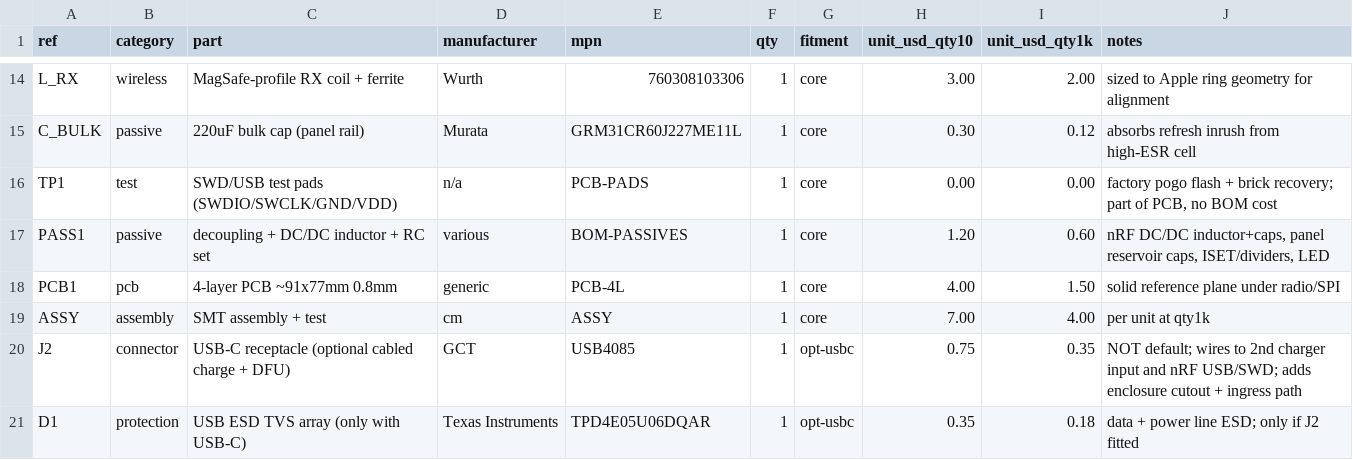
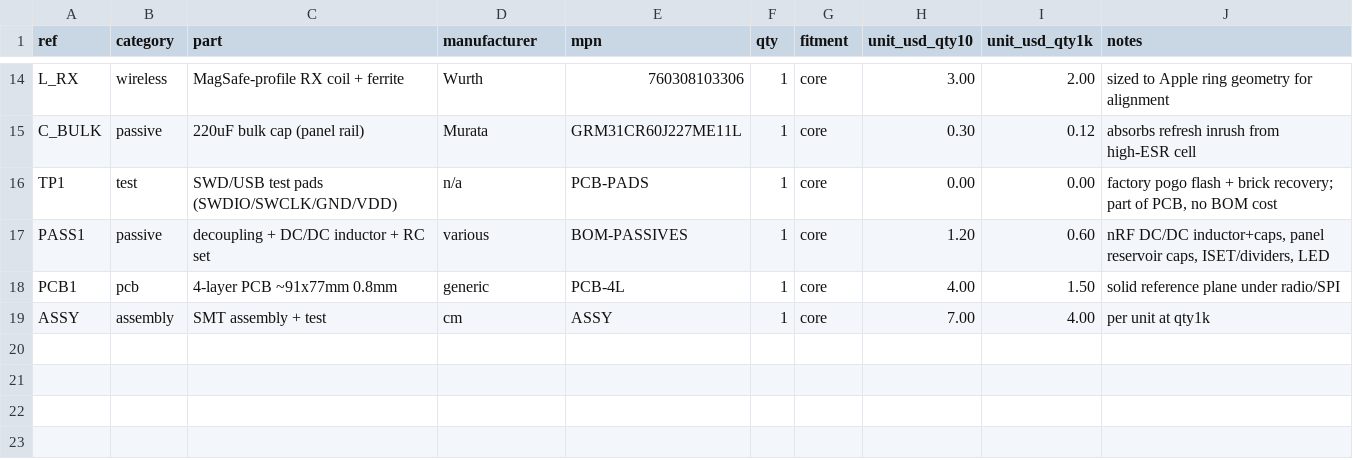
Before and after one commit to imjasonh/playground, a CSV file: docs/inkbot-magsafe-bom.csv, drawn as a sheet; only a part is shown, gaps mark what is left out; the diff names each change by its address in the sheet, - before the commit and + after, or states it on an @@ line.

```diff
--- a/docs/inkbot-magsafe-bom.csv
+++ b/docs/inkbot-magsafe-bom.csv
-row 20: J2 | connector | USB-C receptacle (optional cabled charge + DFU) | GCT | USB4085 | 1 | opt-usbc | 0.75 | 0.35 | NOT default; wires to 2nd charger input and nRF USB/SWD; adds enclosure cutout + ingress path
-row 21: D1 | protection | USB ESD TVS array (only with USB-C) | Texas Instruments | TPD4E05U06DQAR | 1 | opt-usbc | 0.35 | 0.18 | data + power line ESD; only if J2 fitted
```
Also changed, not shown: 1 other file.
